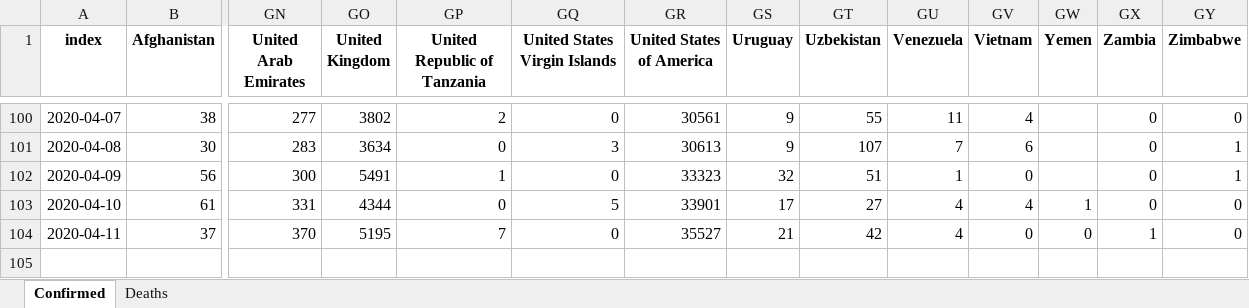
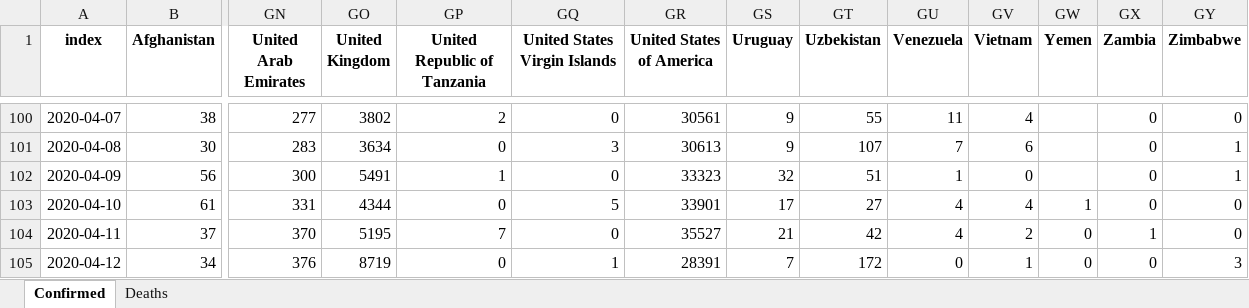
Before and after one commit to maisammusthafa/covid-19, an Excel workbook: ecdc_csv/data/ecdc_csv_diff.xlsx, sheet Confirmed, drawn as a sheet; only a part is shown, gaps mark what is left out; values as stored, in another font and other column widths than the file's, no borders; rows hold the shown columns only; the diff names each change by its address in the sheet, - before the commit and + after, or states it on an @@ line.

```diff
--- a/ecdc_csv/data/ecdc_csv_diff.xlsx (sheet Confirmed)
+++ b/ecdc_csv/data/ecdc_csv_diff.xlsx (sheet Confirmed)
-GV104 (Vietnam): 0
+GV104 (Vietnam): 2
+row 105: 2020-04-12 | 34 | 376 | 8719 | 0 | 1 | 28391 | 7 | 172 | 0 | 1 | 0 | 0 | 3
```
Also changed, not shown: sheet Deaths, ecdc_csv/data/ecdc_csv_total.xlsx, jhu_gis/data/jhu_gis_diff.xlsx, 5 other files.
